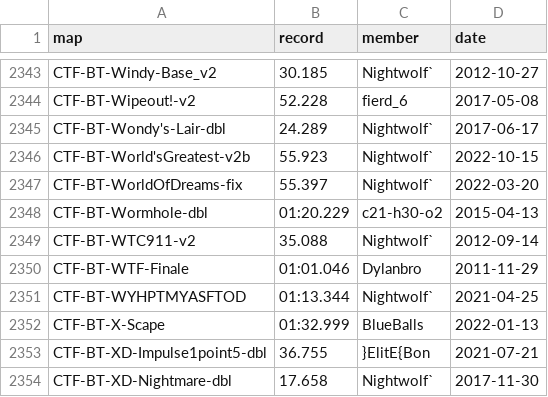
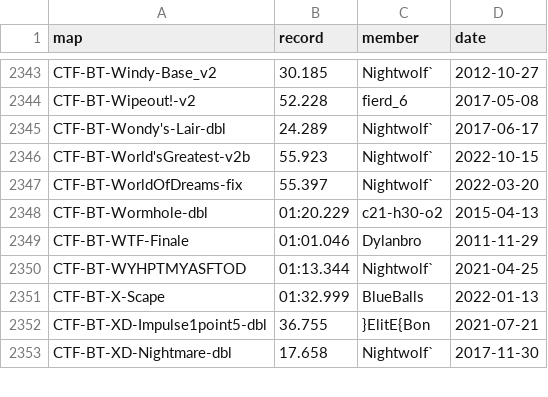
Before and after one commit to UT-BT/utbt_i4g_tracker_frontend, a CSV file: resources/data/no_utbt_i4g_records.csv, drawn as a sheet; only a part is shown, gaps mark what is left out; the diff names each change by its address in the sheet, - before the commit and + after, or states it on an @@ line.

```diff
--- a/resources/data/no_utbt_i4g_records.csv
+++ b/resources/data/no_utbt_i4g_records.csv
-row 2349: CTF-BT-WTC911-v2 | 35.088 | Nightwolf` | 2012-09-14
```
Also changed, not shown: resources/data/run_metadata.csv.
